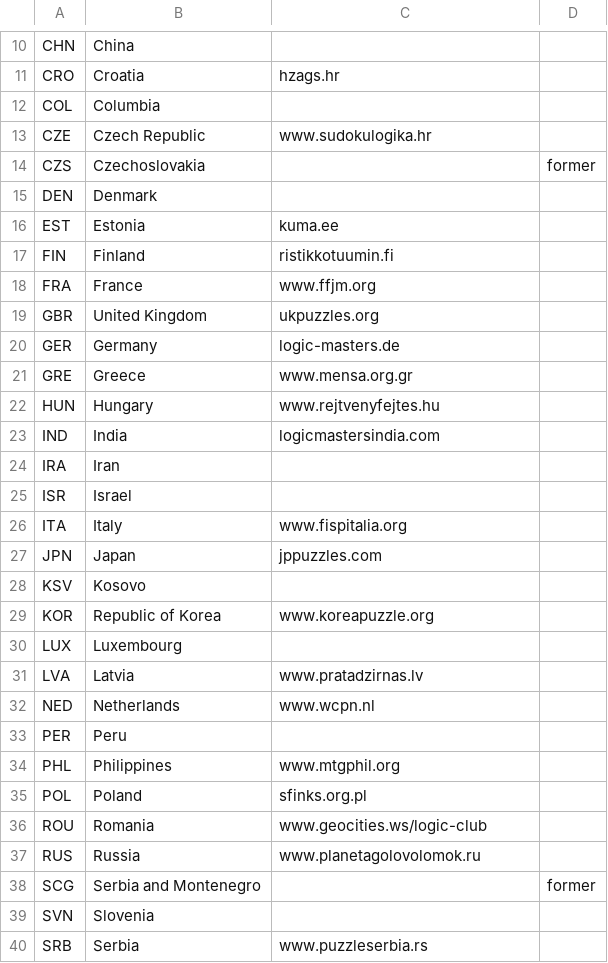
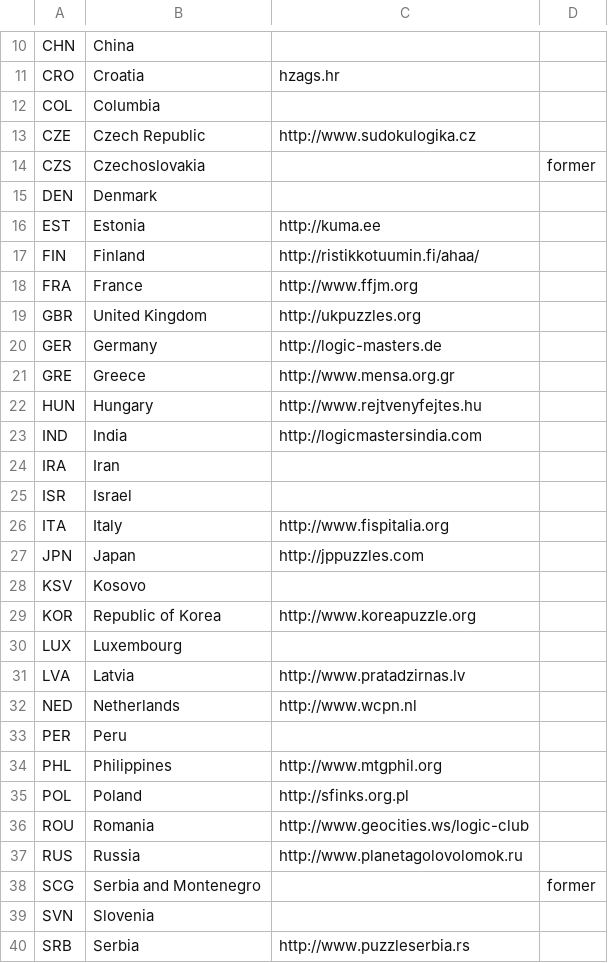
Before and after one commit to EctoPLSM/wpc-unofficial.org, a CSV file: search/countries.csv, drawn as a sheet; only a part is shown, gaps mark what is left out; the diff covers the shown part only.

```diff
--- a/search/countries.csv
+++ b/search/countries.csv
@@ -12,29 +12,29 @@ CRO,Croatia,hzags.hr,
 COL,Columbia,,
-CZE,Czech Republic,www.sudokulogika.hr,
+CZE,Czech Republic,http://www.sudokulogika.cz,
 CZS,Czechoslovakia,,former
 DEN,Denmark,,
-EST,Estonia,kuma.ee,
-FIN,Finland,ristikkotuumin.fi,
-FRA,France,www.ffjm.org,
-GBR,United Kingdom,ukpuzzles.org,
-GER,Germany,logic-masters.de,
-GRE,Greece,www.mensa.org.gr,
-HUN,Hungary,www.rejtvenyfejtes.hu,
-IND,India,logicmastersindia.com,
+EST,Estonia,http://kuma.ee,
+FIN,Finland,http://ristikkotuumin.fi/ahaa/,
+FRA,France,http://www.ffjm.org,
+GBR,United Kingdom,http://ukpuzzles.org,
+GER,Germany,http://logic-masters.de,
+GRE,Greece,http://www.mensa.org.gr,
+HUN,Hungary,http://www.rejtvenyfejtes.hu,
+IND,India,http://logicmastersindia.com,
 IRA,Iran,,
 ISR,Israel,,
-ITA,Italy,www.fispitalia.org,
-JPN,Japan,jppuzzles.com,
+ITA,Italy,http://www.fispitalia.org,
+JPN,Japan,http://jppuzzles.com,
 KSV,Kosovo,,
-KOR,Republic of Korea,www.koreapuzzle.org,
+KOR,Republic of Korea,http://www.koreapuzzle.org,
 LUX,Luxembourg,,
-LVA,Latvia,www.pratadzirnas.lv,
-NED,Netherlands,www.wcpn.nl,
+LVA,Latvia,http://www.pratadzirnas.lv,
+NED,Netherlands,http://www.wcpn.nl,
 PER,Peru,,
-PHL,Philippines,www.mtgphil.org,
-POL,Poland,sfinks.org.pl,
-ROU,Romania,www.geocities.ws/logic-club,
-RUS,Russia,www.planetagolovolomok.ru,
+PHL,Philippines,http://www.mtgphil.org,
+POL,Poland,http://sfinks.org.pl,
+ROU,Romania,http://www.geocities.ws/logic-club,
+RUS,Russia,http://www.planetagolovolomok.ru,
 SCG,Serbia and Montenegro,,former
 SVN,Slovenia,,
-SRB,Serbia,www.puzzleserbia.rs,
+SRB,Serbia,http://www.puzzleserbia.rs,
```
Also changed, not shown: 6 edited cells elsewhere in this file, src/database/countries.csv, src/database/rounds.csv, 33 other files.
